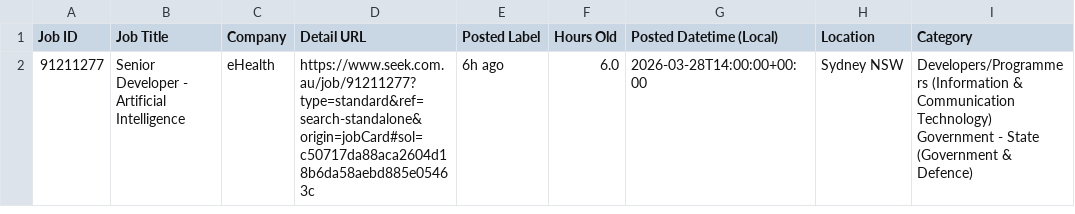
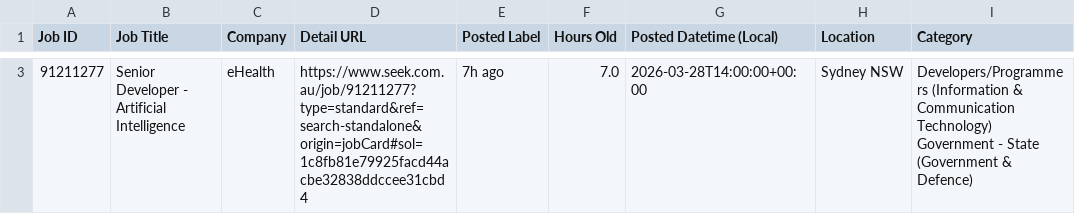
Before and after one commit to TIMXSHI/JobScrapper_SEEK_BA.BI, a CSV file: seek_MLAI_24h.csv, drawn as a sheet; only a part is shown, gaps mark what is left out; addresses are those after the commit; the diff covers the shown part only; the diff names each change by its address in the sheet, - before the commit and + after, or states it on an @@ line.

```diff
--- a/seek_MLAI_24h.csv
+++ b/seek_MLAI_24h.csv
-D3 (Detail URL): https://www.seek.com.au/job/91211277?type=standard&ref=search-standalone&origin=jobCard#sol=c50717da88aca2604d18b6da58aebd885e05463c
+D3 (Detail URL): https://www.seek.com.au/job/91211277?type=standard&ref=search-standalone&origin=jobCard#sol=1c8fb81e79925facd44acbe32838ddccee31cbd4
-E3 (Posted Label): 6h ago
+E3 (Posted Label): 7h ago
-F3 (Hours Old): 6.0
+F3 (Hours Old): 7.0
```
Also changed, not shown: 1 added row elsewhere in this file.
